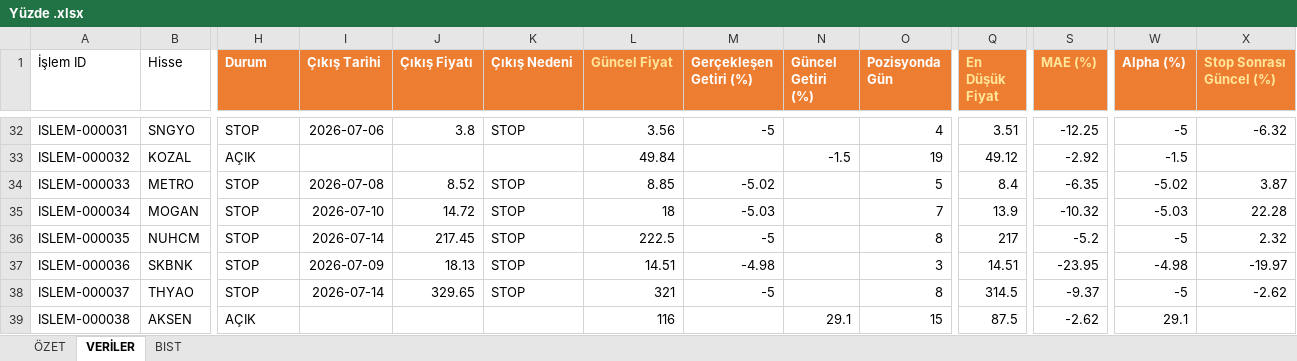
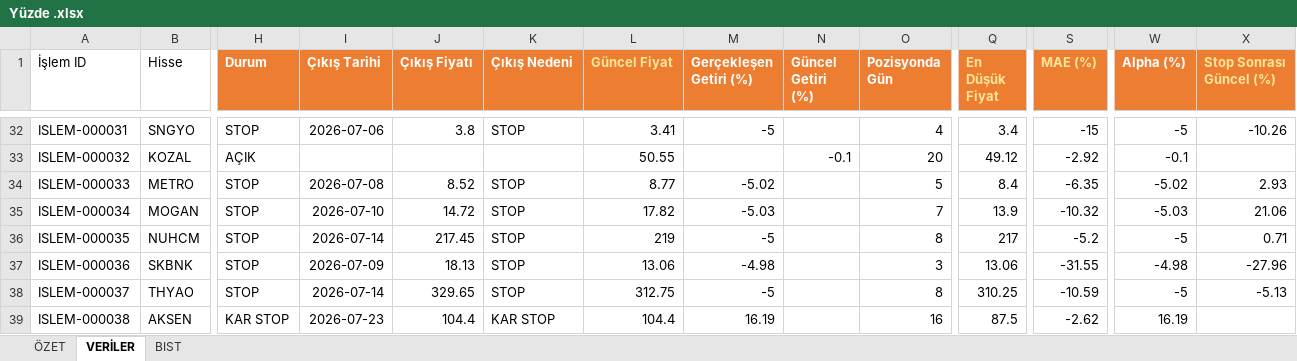
Before and after one commit to erensvncc9523-droid/analiz_daily, an Excel workbook: Yüzde .xlsx, sheet VERİLER, drawn as a sheet; only a part is shown, gaps mark what is left out; values as stored, in another font and other column widths than the file's, no borders; table styles not drawn; the diff covers the shown part only; the diff names each change by its address in the sheet, - before the commit and + after, or states it on an @@ line.

```diff
--- a/Yüzde .xlsx (sheet VERİLER)
+++ b/Yüzde .xlsx (sheet VERİLER)
-L32 (Güncel Fiyat): 3.56
+L32 (Güncel Fiyat): 3.41
-Q32 (En Düşük Fiyat): 3.51
+Q32 (En Düşük Fiyat): 3.4
-S32 (MAE (%)): -12.25
+S32 (MAE (%)): -15
-X32 (Stop Sonrası Güncel (%)): -6.32
+X32 (Stop Sonrası Güncel (%)): -10.26
-L33 (Güncel Fiyat): 49.84
+L33 (Güncel Fiyat): 50.55
-N33 (Güncel Getiri (%)): -1.5
+N33 (Güncel Getiri (%)): -0.1
-O33 (Pozisyonda Gün): 19
+O33 (Pozisyonda Gün): 20
-W33 (Alpha (%)): -1.5
+W33 (Alpha (%)): -0.1
-L34 (Güncel Fiyat): 8.85
+L34 (Güncel Fiyat): 8.77
-X34 (Stop Sonrası Güncel (%)): 3.87
+X34 (Stop Sonrası Güncel (%)): 2.93
-L35 (Güncel Fiyat): 18
+L35 (Güncel Fiyat): 17.82
-X35 (Stop Sonrası Güncel (%)): 22.28
+X35 (Stop Sonrası Güncel (%)): 21.06
-L36 (Güncel Fiyat): 222.5
+L36 (Güncel Fiyat): 219
-X36 (Stop Sonrası Güncel (%)): 2.32
+X36 (Stop Sonrası Güncel (%)): 0.71
-L37 (Güncel Fiyat): 14.51
+L37 (Güncel Fiyat): 13.06
-Q37 (En Düşük Fiyat): 14.51
+Q37 (En Düşük Fiyat): 13.06
-S37 (MAE (%)): -23.95
+S37 (MAE (%)): -31.55
-X37 (Stop Sonrası Güncel (%)): -19.97
+X37 (Stop Sonrası Güncel (%)): -27.96
-L38 (Güncel Fiyat): 321
+L38 (Güncel Fiyat): 312.75
-Q38 (En Düşük Fiyat): 314.5
+Q38 (En Düşük Fiyat): 310.25
-S38 (MAE (%)): -9.37
+S38 (MAE (%)): -10.59
-X38 (Stop Sonrası Güncel (%)): -2.62
+X38 (Stop Sonrası Güncel (%)): -5.13
-H39 (Durum): AÇIK
+H39 (Durum): KAR STOP
-I39 (Çıkış Tarihi): (empty)
+I39 (Çıkış Tarihi): 2026-07-23
-J39 (Çıkış Fiyatı): (empty)
+J39 (Çıkış Fiyatı): 104.4
-K39 (Çıkış Nedeni): (empty)
+K39 (Çıkış Nedeni): KAR STOP
-L39 (Güncel Fiyat): 116
+L39 (Güncel Fiyat): 104.4
-M39 (Gerçekleşen Getiri (%)): (empty)
+M39 (Gerçekleşen Getiri (%)): 16.19
-N39 (Güncel Getiri (%)): 29.1
+N39 (Güncel Getiri (%)): (empty)
-O39 (Pozisyonda Gün): 15
+O39 (Pozisyonda Gün): 16
-W39 (Alpha (%)): 29.1
+W39 (Alpha (%)): 16.19
```
Also changed, not shown: 119 edited cells elsewhere in this sheet, sheet ÖZET.
